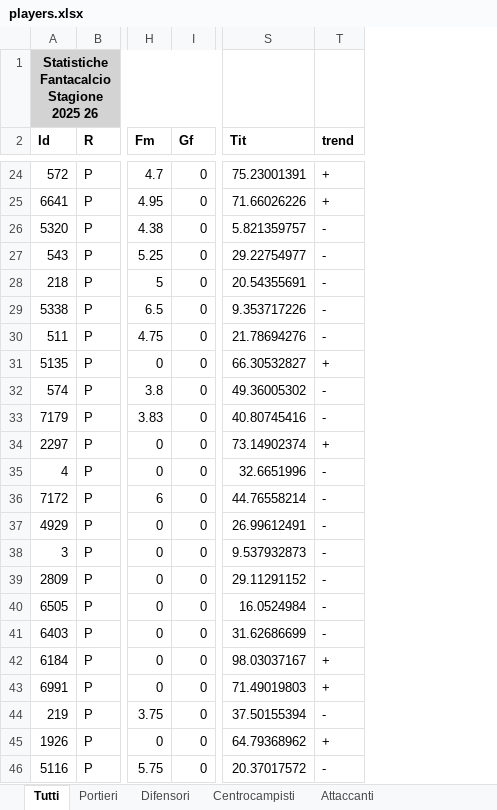
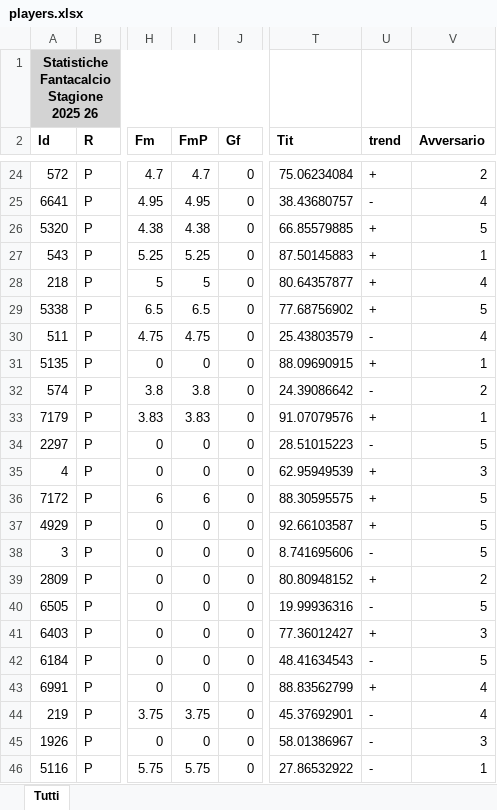
Before and after one commit to alberto-masiero/fantagen-app, an Excel workbook: src/assets/players.xlsx, sheet Tutti, drawn as a sheet; only a part is shown, gaps mark what is left out; values as stored, in another font and other column widths than the file's, no borders; addresses are those after the commit; the diff covers the shown part only; the diff names each change by its address in the sheet, - before the commit and + after, or states it on an @@ line.

```diff
--- a/src/assets/players.xlsx (sheet Tutti)
+++ b/src/assets/players.xlsx (sheet Tutti)
-sheet tab: Portieri
-sheet tab: Difensori
-sheet tab: Centrocampisti
-sheet tab: Attaccanti
+column I (FmP), rows 24-46: 4.7 | 4.95 | 4.38 | 5.25 | 5 | 6.5 | 4.75 | 0 | 3.8 | 3.83 | 0 | 0 | 6 | 0 | 0 | 0 | 0 | 0 | 0 | 0 | 3.75 | 0 | 5.75
+column V (Avversario), rows 24-46: 2 | 4 | 5 | 1 | 4 | 5 | 4 | 1 | 2 | 1 | 5 | 3 | 5 | 5 | 5 | 2 | 5 | 3 | 5 | 4 | 4 | 3 | 1
-T24 (Tit): 75.23001391
+T24 (Tit): 75.06234084
-T25 (Tit): 71.66026226
+T25 (Tit): 38.43680757
-U25 (trend): +
+U25 (trend): -
-T26 (Tit): 5.821359757
+T26 (Tit): 66.85579885
-U26:U29 (trend): -
+U26:U29 (trend): +
-T27 (Tit): 29.22754977
+T27 (Tit): 87.50145883
-T28 (Tit): 20.54355691
+T28 (Tit): 80.64357877
-T29 (Tit): 9.353717226
+T29 (Tit): 77.68756902
-T30 (Tit): 21.78694276
+T30 (Tit): 25.43803579
-T31 (Tit): 66.30532827
+T31 (Tit): 88.09690915
-T32 (Tit): 49.36005302
+T32 (Tit): 24.39086642
-T33 (Tit): 40.80745416
+T33 (Tit): 91.07079576
-U33 (trend): -
+U33 (trend): +
-T34 (Tit): 73.14902374
+T34 (Tit): 28.51015223
-U34 (trend): +
+U34 (trend): -
-T35 (Tit): 32.6651996
+T35 (Tit): 62.95949539
-U35:U37 (trend): -
+U35:U37 (trend): +
-T36 (Tit): 44.76558214
+T36 (Tit): 88.30595575
-T37 (Tit): 26.99612491
+T37 (Tit): 92.66103587
-T38 (Tit): 9.537932873
+T38 (Tit): 8.741695606
-T39 (Tit): 29.11291152
+T39 (Tit): 80.80948152
-U39 (trend): -
+U39 (trend): +
-T40 (Tit): 16.0524984
+T40 (Tit): 19.99936316
-T41 (Tit): 31.62686699
+T41 (Tit): 77.36012427
-U41 (trend): -
+U41 (trend): +
-T42 (Tit): 98.03037167
+T42 (Tit): 48.41634543
-U42 (trend): +
+U42 (trend): -
-T43 (Tit): 71.49019803
+T43 (Tit): 88.83562799
-T44 (Tit): 37.50155394
+T44 (Tit): 45.37692901
-T45 (Tit): 64.79368962
+T45 (Tit): 58.01386967
-U45 (trend): +
+U45 (trend): -
-T46 (Tit): 20.37017572
+T46 (Tit): 27.86532922
```
Also changed, not shown: 886 edited cells elsewhere in this sheet, formulas that keep their value, 5 other files.
